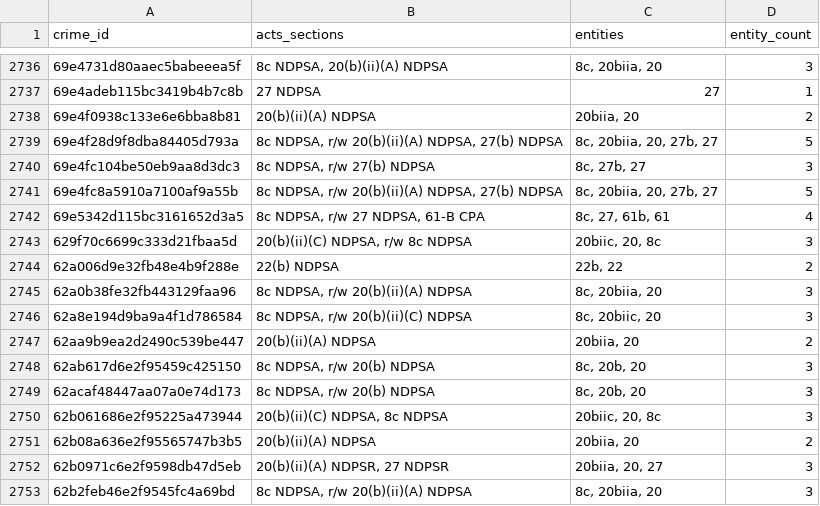
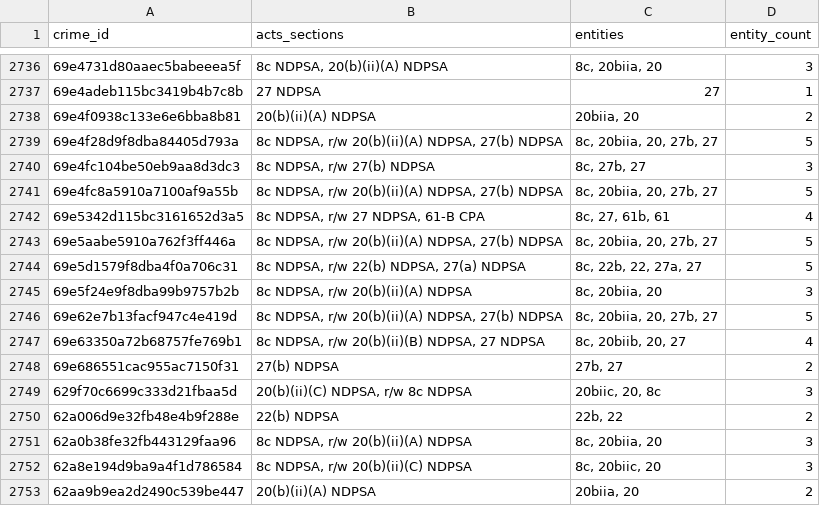
Before and after one commit to ASHISH-RATNA-DARLA/DOPAMS-ETL, a CSV file: section-wise-case-clarification/logic1_output.csv, drawn as a sheet; only a part is shown, gaps mark what is left out; the shorter side is filled out with more unchanged rows; the diff names each change by its address in the sheet, - before the commit and + after, or states it on an @@ line.

```diff
--- a/section-wise-case-clarification/logic1_output.csv
+++ b/section-wise-case-clarification/logic1_output.csv
+row 2743: 69e5aabe5910a762f3ff446a | 8c NDPSA, r/w 20(b)(ii)(A) NDPSA, 27(b) NDPSA | 8c, 20biia, 20, 27b, 27 | 5
+row 2744: 69e5d1579f8dba4f0a706c31 | 8c NDPSA, r/w 22(b) NDPSA, 27(a) NDPSA | 8c, 22b, 22, 27a, 27 | 5
+row 2745: 69e5f24e9f8dba99b9757b2b | 8c NDPSA, r/w 20(b)(ii)(A) NDPSA | 8c, 20biia, 20 | 3
+row 2746: 69e62e7b13facf947c4e419d | 8c NDPSA, r/w 20(b)(ii)(A) NDPSA, 27(b) NDPSA | 8c, 20biia, 20, 27b, 27 | 5
+row 2747: 69e63350a72b68757fe769b1 | 8c NDPSA, r/w 20(b)(ii)(B) NDPSA, 27 NDPSA | 8c, 20biib, 20, 27 | 4
+row 2748: 69e686551cac955ac7150f31 | 27(b) NDPSA | 27b, 27 | 2
```
Also changed, not shown: section-wise-case-clarification/logic2_entity_details.csv, section-wise-case-clarification/logic2_output.csv, 4 other files.
